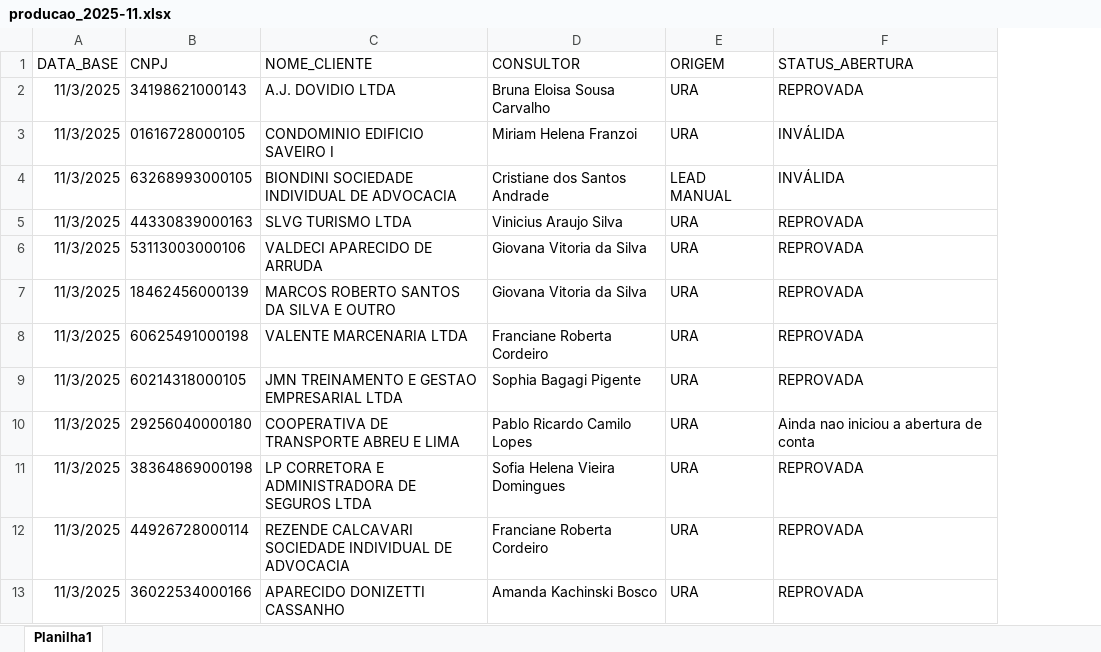
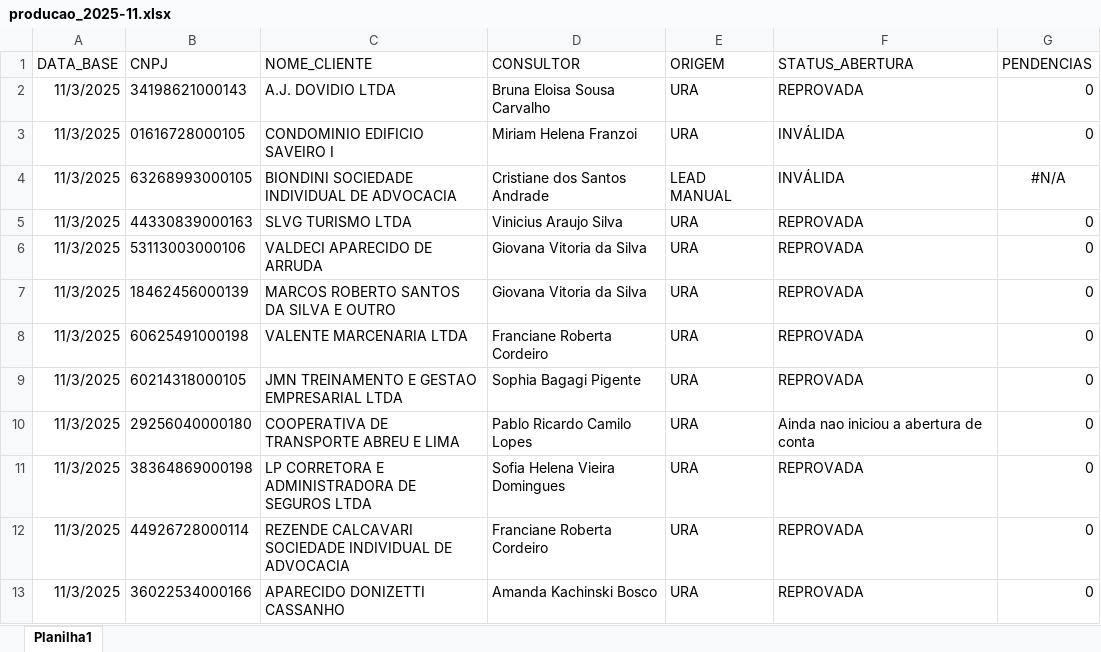
Before and after one commit to Augusto05/atlas, an Excel workbook: first-atlas/producao_2025-11.xlsx, sheet Planilha1, drawn as a sheet; only a part is shown; values as stored, in another font and other column widths than the file's, no borders; the diff names each change by its address in the sheet, - before the commit and + after, or states it on an @@ line.

Commit message:
add field PENDENCIAS

```diff
--- a/first-atlas/producao_2025-11.xlsx (sheet Planilha1)
+++ b/first-atlas/producao_2025-11.xlsx (sheet Planilha1)
+column G (PENDENCIAS), rows 2-13: 0 | 0 | #N/A | 0 | 0 | 0 | 0 | 0 | 0 | 0 | 0 | 0
```
Also changed, not shown: 1 other file.
